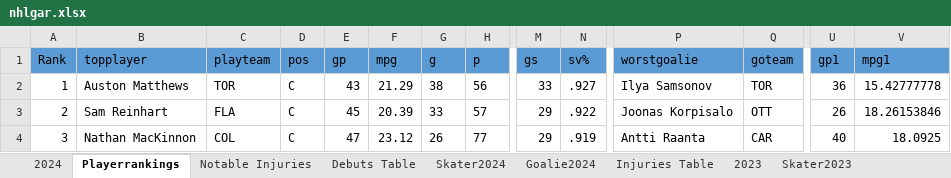
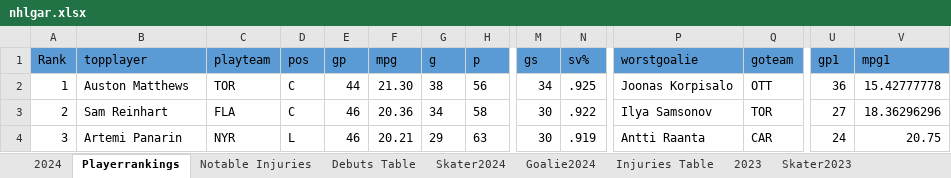
Before and after one commit to TeslaTruther/Hockey-Model, an Excel workbook: nhlgar.xlsx, sheet Playerrankings, drawn as a sheet; only a part is shown, gaps mark what is left out; values as stored, in another font and other column widths than the file's, no borders; the diff covers the shown part only; the diff names each change by its address in the sheet, - before the commit and + after, or states it on an @@ line.

```diff
--- a/nhlgar.xlsx (sheet Playerrankings)
+++ b/nhlgar.xlsx (sheet Playerrankings)
-E2 (gp): 43
+E2 (gp): 44
-F2 (mpg): 21.29
+F2 (mpg): 21.30
-M2 (gs): 33
+M2 (gs): 34
-N2 (sv%): .927
+N2 (sv%): .925
-P2 (worstgoalie): Ilya Samsonov
+P2 (worstgoalie): Joonas Korpisalo
-Q2 (goteam): TOR
+Q2 (goteam): OTT
-E3 (gp): 45
+E3 (gp): 46
-F3 (mpg): 20.39
+F3 (mpg): 20.36
-G3 (g): 33
+G3 (g): 34
-H3 (p): 57
+H3 (p): 58
-M3:M4 (gs): 29
+M3:M4 (gs): 30
-P3 (worstgoalie): Joonas Korpisalo
+P3 (worstgoalie): Ilya Samsonov
-Q3 (goteam): OTT
+Q3 (goteam): TOR
-U3 (gp1): 26
+U3 (gp1): 27
-V3 (mpg1): 18.26153846
+V3 (mpg1): 18.36296296
-B4 (topplayer): Nathan MacKinnon
+B4 (topplayer): Artemi Panarin
-C4 (playteam): COL
+C4 (playteam): NYR
-D4 (pos): C
+D4 (pos): L
-E4 (gp): 47
+E4 (gp): 46
-F4 (mpg): 23.12
+F4 (mpg): 20.21
-G4 (g): 26
+G4 (g): 29
-H4 (p): 77
+H4 (p): 63
-U4 (gp1): 40
+U4 (gp1): 24
-V4 (mpg1): 18.0925
+V4 (mpg1): 20.75
```
Also changed, not shown: 122 edited cells and cell formats elsewhere in this sheet, sheet Skater Statistics Table, sheet Skater2024, sheet Goalie2024, sheet Goalie Statistics Table, sheet Injuries Table, sheet 2024, 2 more sheets, formulas that keep their value, Performance.xlsx, 3 other files.
